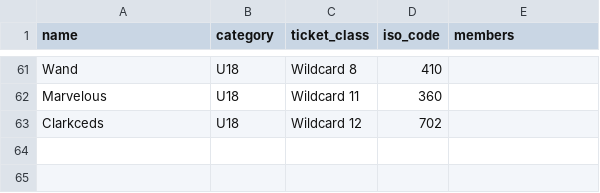
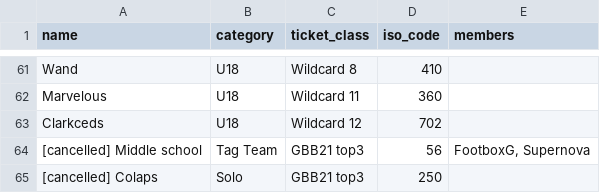
Before and after one commit to shumizu418128/gbb-streamlit, a CSV file: gbb2023_participants.csv, drawn as a sheet; only a part is shown, gaps mark what is left out.

```diff
--- a/gbb2023_participants.csv
+++ b/gbb2023_participants.csv
@@ -63 +63,3 @@ Marvelous,U18,Wildcard 11,360,
 Clarkceds,U18,Wildcard 12,702,
+[cancelled] Middle school,Tag Team,GBB21 top3,56,"FootboxG, Supernova"
+[cancelled] Colaps,Solo,GBB21 top3,250,
```
Also changed, not shown: gbb2024_participants.csv.
